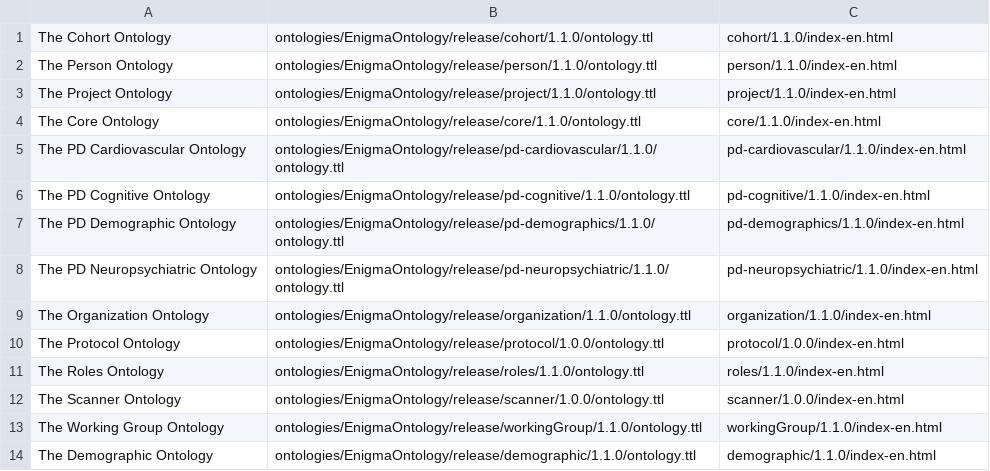
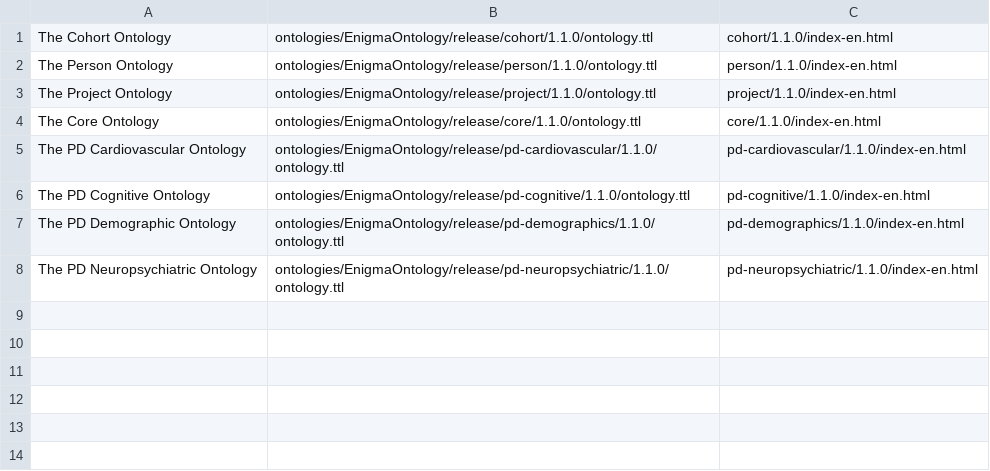
Before and after one commit to KnowledgeCaptureAndDiscovery/enigma_index_creator, a CSV file: configs/enigma_pd.csv, drawn as a sheet; the diff names each change by its address in the sheet, - before the commit and + after, or states it on an @@ line.

Commit message:
Update enigma_pd.csv
Remove some ontologies from the pd ontology

```diff
--- a/configs/enigma_pd.csv
+++ b/configs/enigma_pd.csv
-row 9: The Organization Ontology | ontologies/EnigmaOntology/release/organization/1.1.0/ontology.ttl | organization/1.1.0/index-en.html
-row 10: The Protocol Ontology | ontologies/EnigmaOntology/release/protocol/1.0.0/ontology.ttl | protocol/1.0.0/index-en.html
-row 11: The Roles Ontology | ontologies/EnigmaOntology/release/roles/1.1.0/ontology.ttl | roles/1.1.0/index-en.html
-row 12: The Scanner Ontology | ontologies/EnigmaOntology/release/scanner/1.0.0/ontology.ttl | scanner/1.0.0/index-en.html
-row 13: The Working Group Ontology | ontologies/EnigmaOntology/release/workingGroup/1.1.0/ontology.ttl | workingGroup/1.1.0/index-en.html
-row 14: The Demographic Ontology | ontologies/EnigmaOntology/release/demographic/1.1.0/ontology.ttl | demographic/1.1.0/index-en.html
```
